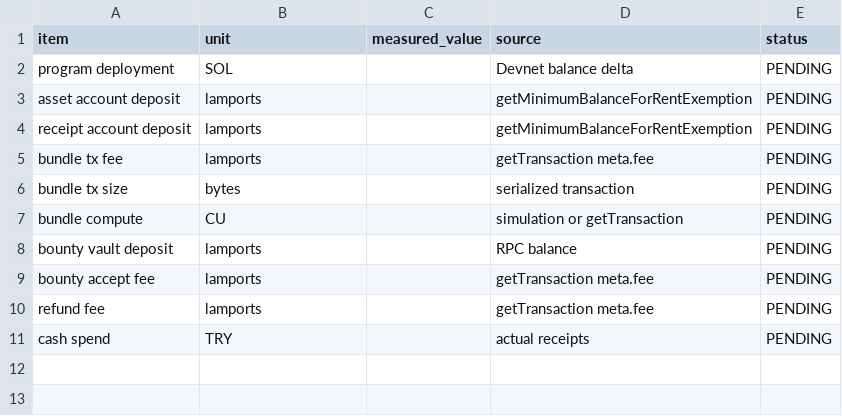
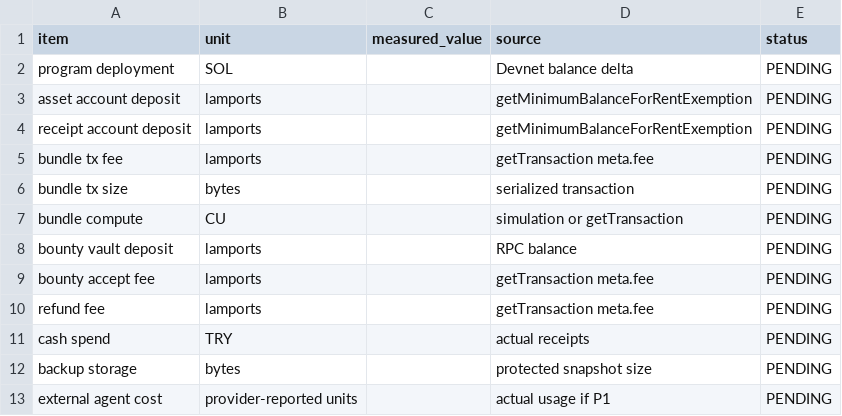
Before and after one commit to ofsng/agent-data-network, a CSV file: STARTUP-PACKAGE/11-FINANCE/COST-TRACKER.csv, drawn as a sheet; the diff names each change by its address in the sheet, - before the commit and + after, or states it on an @@ line.

```diff
--- a/STARTUP-PACKAGE/11-FINANCE/COST-TRACKER.csv
+++ b/STARTUP-PACKAGE/11-FINANCE/COST-TRACKER.csv
+row 12: backup storage | bytes |  | protected snapshot size | PENDING
+row 13: external agent cost | provider-reported units |  | actual usage if P1 | PENDING
```
Also changed, not shown: STARTUP-PACKAGE/14-VALIDATION/EXPERIMENT-LOG.csv, STARTUP-PACKAGE/15-PROJECT-MANAGEMENT/MASTER-BACKLOG.csv, 46 other files.
